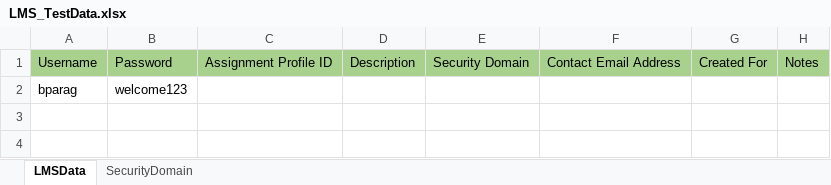
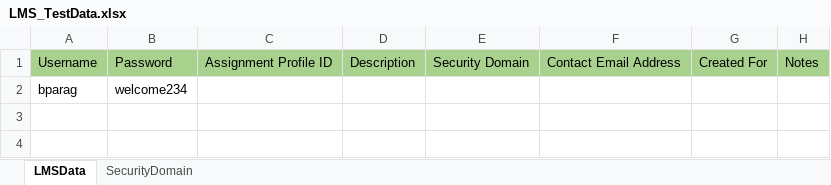
Before and after one commit to meetparag81/NewFrameworks, an Excel workbook: MYFramework/src/main/java/helper/exceldata/LMS_TestData.xlsx, sheet LMSData, drawn as a sheet; only a part is shown; values as stored, in another font and other column widths than the file's, no borders; the diff names each change by its address in the sheet, - before the commit and + after, or states it on an @@ line.

```diff
--- a/MYFramework/src/main/java/helper/exceldata/LMS_TestData.xlsx (sheet LMSData)
+++ b/MYFramework/src/main/java/helper/exceldata/LMS_TestData.xlsx (sheet LMSData)
-B2: welcome123
+B2: welcome234
```
Also changed, not shown: 2 other files.
